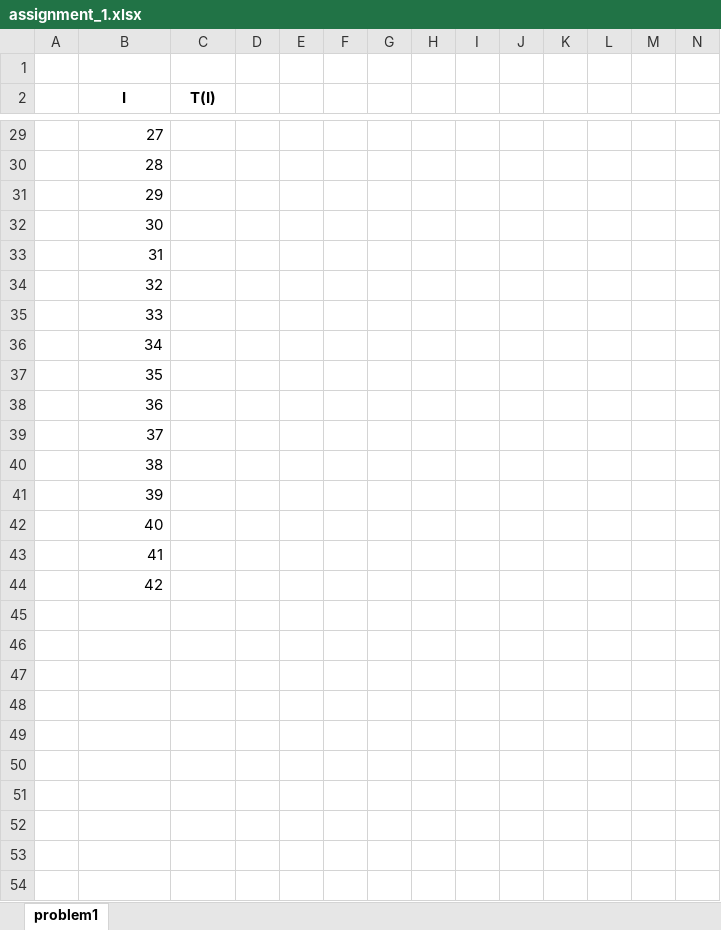
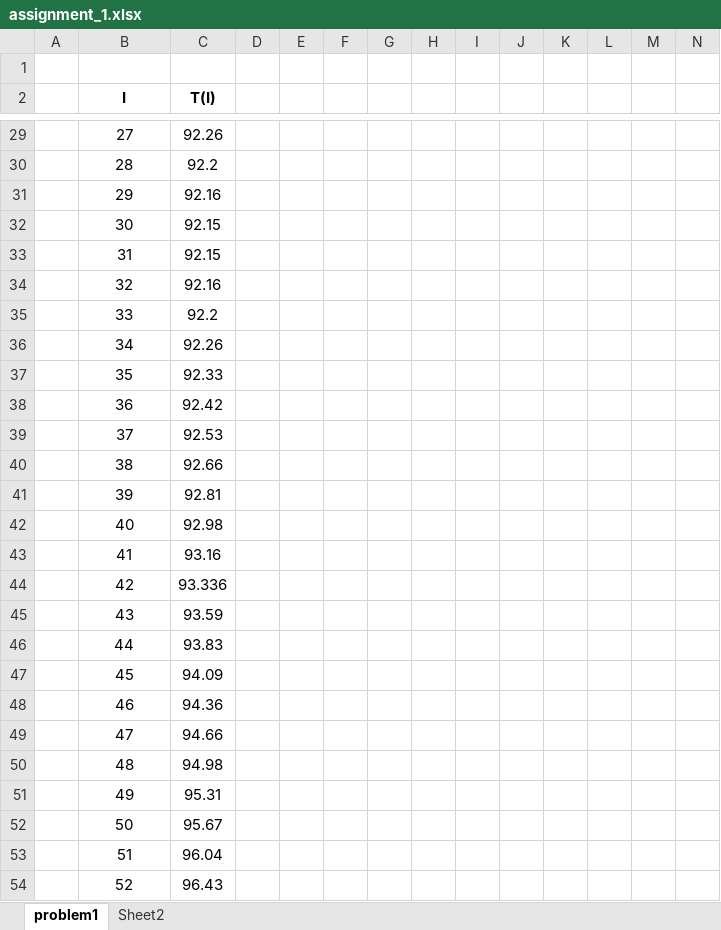
Before and after one commit to akiar/CFD_course, an Excel workbook: assignment_1/assignment_1.xlsx, sheet problem1, drawn as a sheet; only a part is shown, gaps mark what is left out; values as stored, in another font and other column widths than the file's, no borders; charts and pictures not drawn; the diff covers the shown part only; the diff names each change by its address in the sheet, - before the commit and + after, or states it on an @@ line.

```diff
--- a/assignment_1/assignment_1.xlsx (sheet problem1)
+++ b/assignment_1/assignment_1.xlsx (sheet problem1)
+sheet tab: Sheet2
-B29:B44 alignment: right
+B29:B44 alignment: center
-C29 (T(I)): (empty)
+C29 (T(I)): 92.26
-C30 (T(I)): (empty)
+C30 (T(I)): 92.2
-C31 (T(I)): (empty)
+C31 (T(I)): 92.16
-C32:C33 (T(I)): (empty)
+C32:C33 (T(I)): 92.15
-C34 (T(I)): (empty)
+C34 (T(I)): 92.16
-C35 (T(I)): (empty)
+C35 (T(I)): 92.2
-C36 (T(I)): (empty)
+C36 (T(I)): 92.26
-C37 (T(I)): (empty)
+C37 (T(I)): 92.33
-C38 (T(I)): (empty)
+C38 (T(I)): 92.42
-C39 (T(I)): (empty)
+C39 (T(I)): 92.53
-C40 (T(I)): (empty)
+C40 (T(I)): 92.66
-C41 (T(I)): (empty)
+C41 (T(I)): 92.81
-C42 (T(I)): (empty)
+C42 (T(I)): 92.98
-C43 (T(I)): (empty)
+C43 (T(I)): 93.16
-C44 (T(I)): (empty)
+C44 (T(I)): 93.336
+row 45:  | 43 | 93.59
+row 46:  | 44 | 93.83
+row 47:  | 45 | 94.09
+row 48:  | 46 | 94.36
+row 49:  | 47 | 94.66
+row 50:  | 48 | 94.98
+row 51:  | 49 | 95.31
+row 52:  | 50 | 95.67
+row 53:  | 51 | 96.04
+row 54:  | 52 | 96.43
```
Also changed, not shown: 8 added rows, 30 edited cells and cell formats elsewhere in this sheet, charts or pictures, 18 other files.
